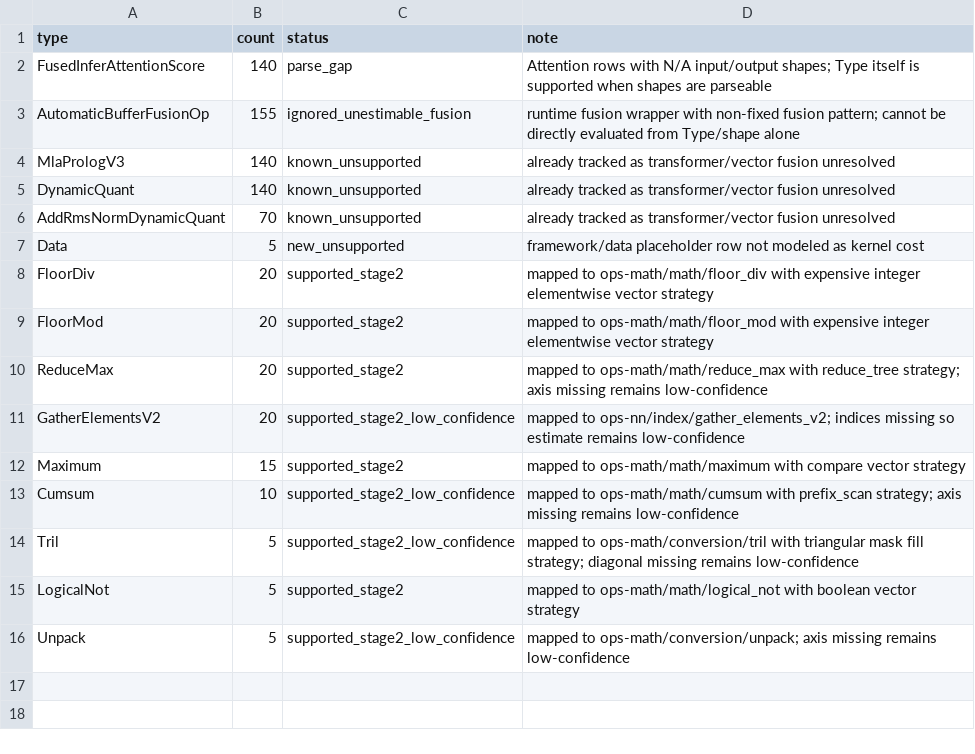
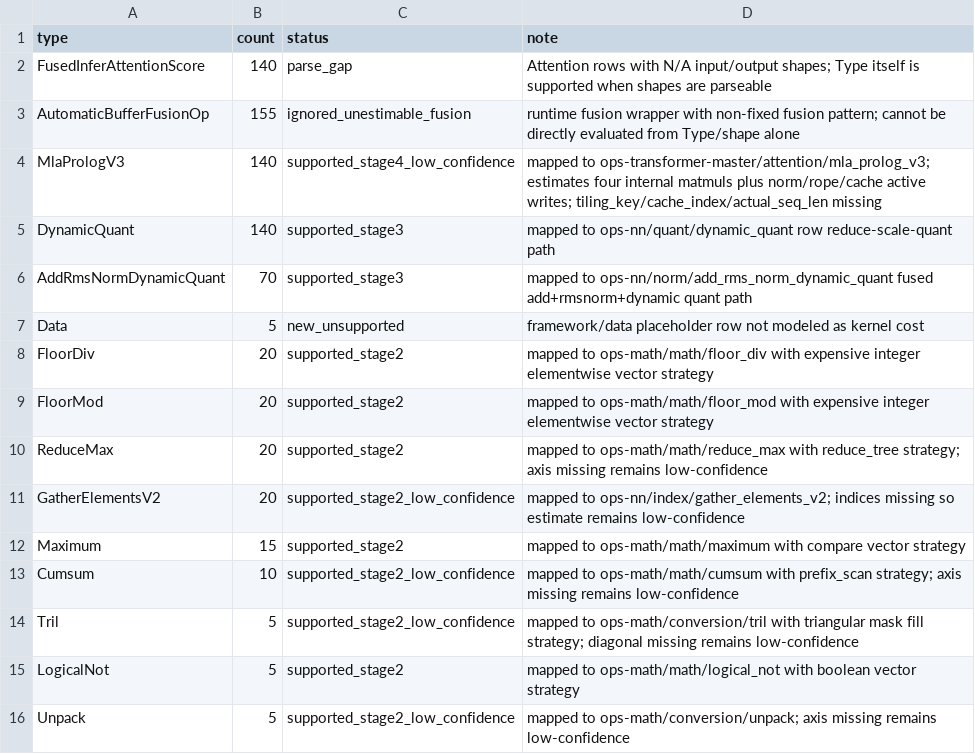
Before and after one commit to ParanoidHW/kernel_evaluation, a CSV file: eval_results/20260527T075806Z_e632e87_longcat910c_validation/unsupported_types.csv, drawn as a sheet.

Commit message:
[feat] expand transformer other ops modeling

```diff
--- a/eval_results/20260527T075806Z_e632e87_longcat910c_validation/unsupported_types.csv
+++ b/eval_results/20260527T075806Z_e632e87_longcat910c_validation/unsupported_types.csv
@@ -3,5 +3,5 @@ FusedInferAttentionScore,140,parse_gap,"Attention rows with N/A input/output sha
 AutomaticBufferFusionOp,155,ignored_unestimable_fusion,"runtime fusion wrapper with non-fixed fusion pattern; cannot be directly evaluated from Type/shape alone"
-MlaPrologV3,140,known_unsupported,"already tracked as transformer/vector fusion unresolved"
-DynamicQuant,140,known_unsupported,"already tracked as transformer/vector fusion unresolved"
-AddRmsNormDynamicQuant,70,known_unsupported,"already tracked as transformer/vector fusion unresolved"
+MlaPrologV3,140,supported_stage4_low_confidence,"mapped to ops-transformer-master/attention/mla_prolog_v3; estimates four internal matmuls plus norm/rope/cache active writes; tiling_key/cache_index/actual_seq_len missing"
+DynamicQuant,140,supported_stage3,"mapped to ops-nn/quant/dynamic_quant row reduce-scale-quant path"
+AddRmsNormDynamicQuant,70,supported_stage3,"mapped to ops-nn/norm/add_rms_norm_dynamic_quant fused add+rmsnorm+dynamic quant path"
 Data,5,new_unsupported,"framework/data placeholder row not modeled as kernel cost"
```
Also changed, not shown: eval_results/20260527T075806Z_e632e87_longcat910c_validation/eval_summary.csv, 8 other files.
